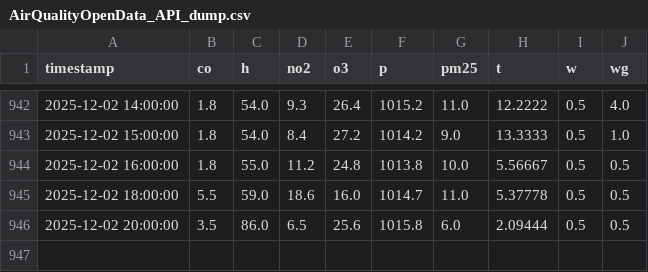
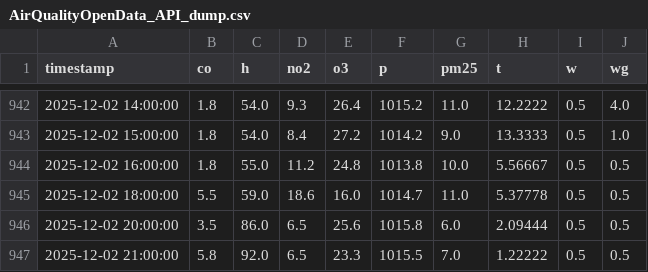
Before and after one commit to z-kaufman/abc-sis, a CSV file: AirQualityOpenData_API_dump.csv, drawn as a sheet; only a part is shown, gaps mark what is left out.

```diff
--- a/AirQualityOpenData_API_dump.csv
+++ b/AirQualityOpenData_API_dump.csv
@@ -946 +946,2 @@
 2025-12-02 20:00:00,3.5,86.0,6.5,25.6,1015.8,6.0,2.09444,0.5,0.5
+2025-12-02 21:00:00,5.8,92.0,6.5,23.3,1015.5,7.0,1.22222,0.5,0.5
```
